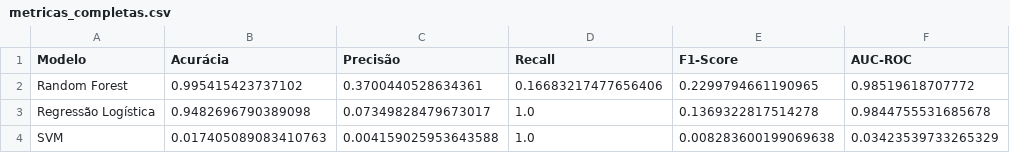
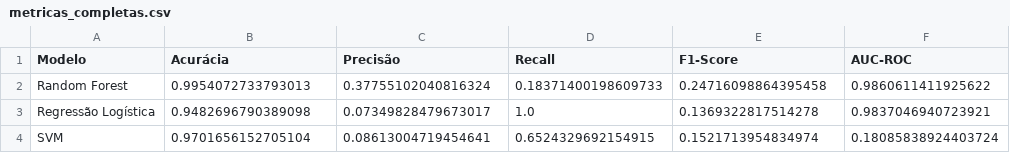
Before and after one commit to SecreTavin/analise-preditiva-acidentes-transito-V2, a CSV file: A3_finalizado/metricas_completas.csv, drawn as a sheet.

```diff
--- a/A3_finalizado/metricas_completas.csv
+++ b/A3_finalizado/metricas_completas.csv
@@ -1,4 +1,4 @@
 Modelo,Acurácia,Precisão,Recall,F1-Score,AUC-ROC
-Random Forest,0.995415423737102,0.3700440528634361,0.16683217477656406,0.2299794661190965,0.98519618707772
-Regressão Logística,0.9482696790389098,0.07349828479673017,1.0,0.1369322817514278,0.9844755531685678
-SVM,0.017405089083410763,0.004159025953643588,1.0,0.008283600199069638,0.03423539733265329
+Random Forest,0.9954072733793013,0.37755102040816324,0.18371400198609733,0.24716098864395458,0.9860611411925622
+Regressão Logística,0.9482696790389098,0.07349828479673017,1.0,0.1369322817514278,0.9837046940723921
+SVM,0.9701656152705104,0.08613004719454641,0.6524329692154915,0.1521713954834974,0.18085838924403724
```
Also changed, not shown: A3_finalizado/importancia_features.csv, A3_finalizado/resumo_matrizes_confusao.csv, 45 other files.
